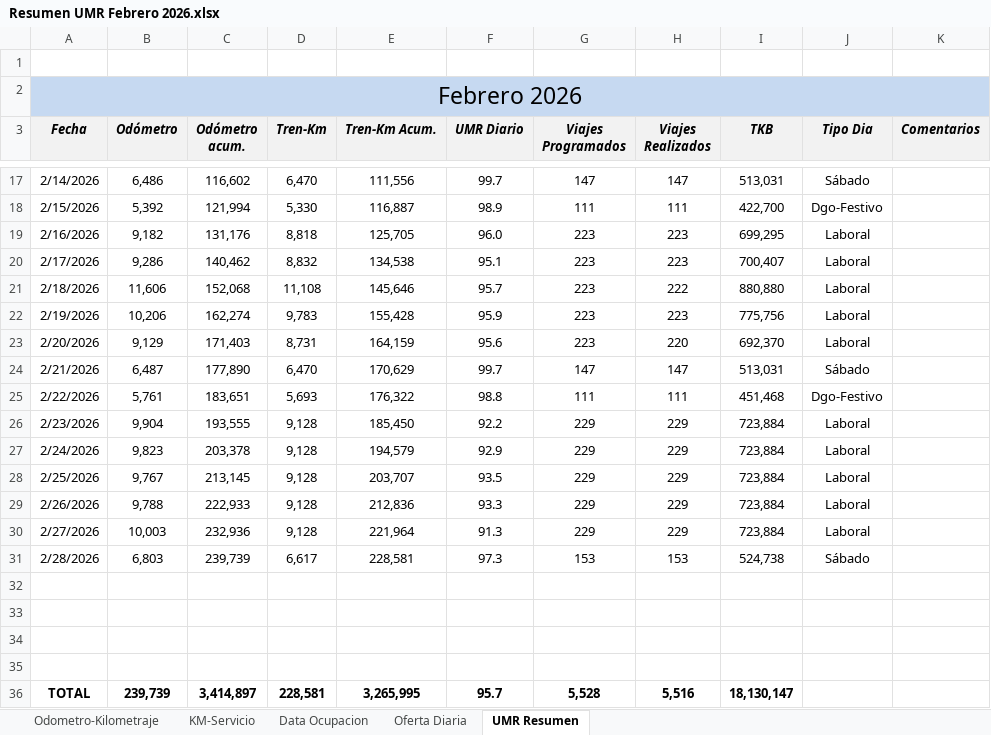
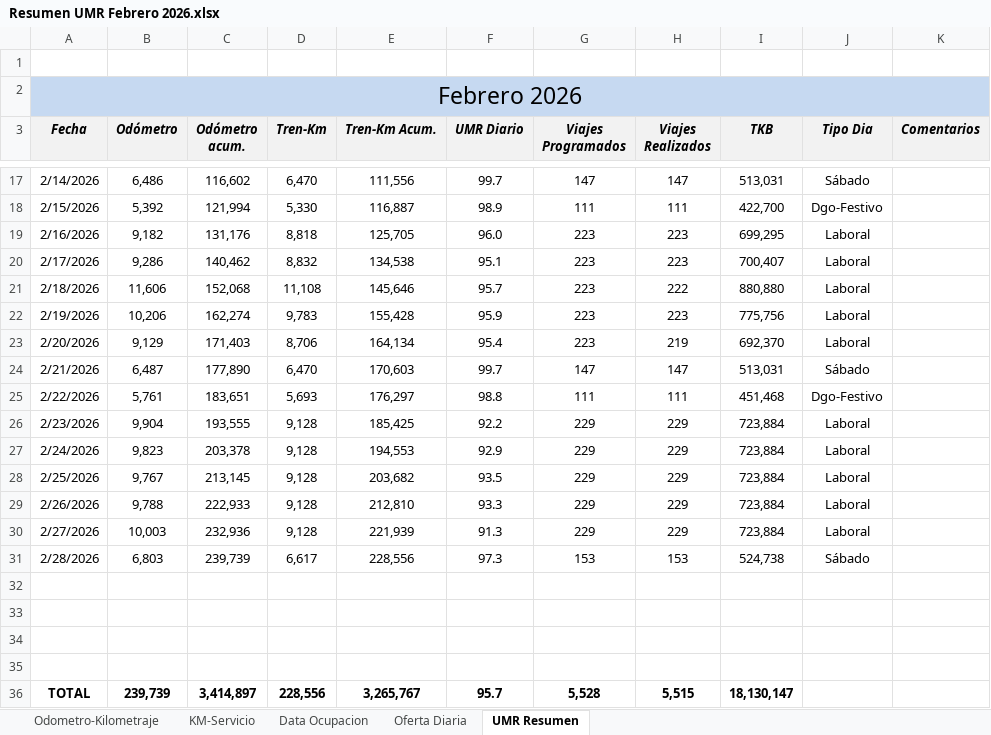
Before and after one commit to antoniorra1983-ops/Datos-Operacionales, an Excel workbook: data/umr/Resumen UMR Febrero 2026.xlsx, sheet UMR Resumen, drawn as a sheet; only a part is shown, gaps mark what is left out; values as stored, in another font and other column widths than the file's, no borders; the diff names each change by its address in the sheet, - before the commit and + after, or states it on an @@ line.

```diff
--- a/data/umr/Resumen UMR Febrero 2026.xlsx (sheet UMR Resumen)
+++ b/data/umr/Resumen UMR Febrero 2026.xlsx (sheet UMR Resumen)
-D23 (Tren-Km): 8,731
+D23 (Tren-Km): 8,706
-E23 (Tren-Km Acum.): 164,159
+E23 (Tren-Km Acum.): 164,134
-F23 (UMR Diario): 95.6
+F23 (UMR Diario): 95.4
-H23 (Viajes Realizados): 220
+H23 (Viajes Realizados): 219
-E24 (Tren-Km Acum.): 170,629
+E24 (Tren-Km Acum.): 170,603
-E25 (Tren-Km Acum.): 176,322
+E25 (Tren-Km Acum.): 176,297
-E26 (Tren-Km Acum.): 185,450
+E26 (Tren-Km Acum.): 185,425
-E27 (Tren-Km Acum.): 194,579
+E27 (Tren-Km Acum.): 194,553
-E28 (Tren-Km Acum.): 203,707
+E28 (Tren-Km Acum.): 203,682
-E29 (Tren-Km Acum.): 212,836
+E29 (Tren-Km Acum.): 212,810
-E30 (Tren-Km Acum.): 221,964
+E30 (Tren-Km Acum.): 221,939
-E31 (Tren-Km Acum.): 228,581
+E31 (Tren-Km Acum.): 228,556
-D36 (Tren-Km): 228,581
+D36 (Tren-Km): 228,556
-E36 (Tren-Km Acum.): 3,265,995
+E36 (Tren-Km Acum.): 3,265,767
-H36 (Viajes Realizados): 5,516
+H36 (Viajes Realizados): 5,515
```
Also changed, not shown: sheet KM-Servicio, formulas that keep their value, hidden cells.
